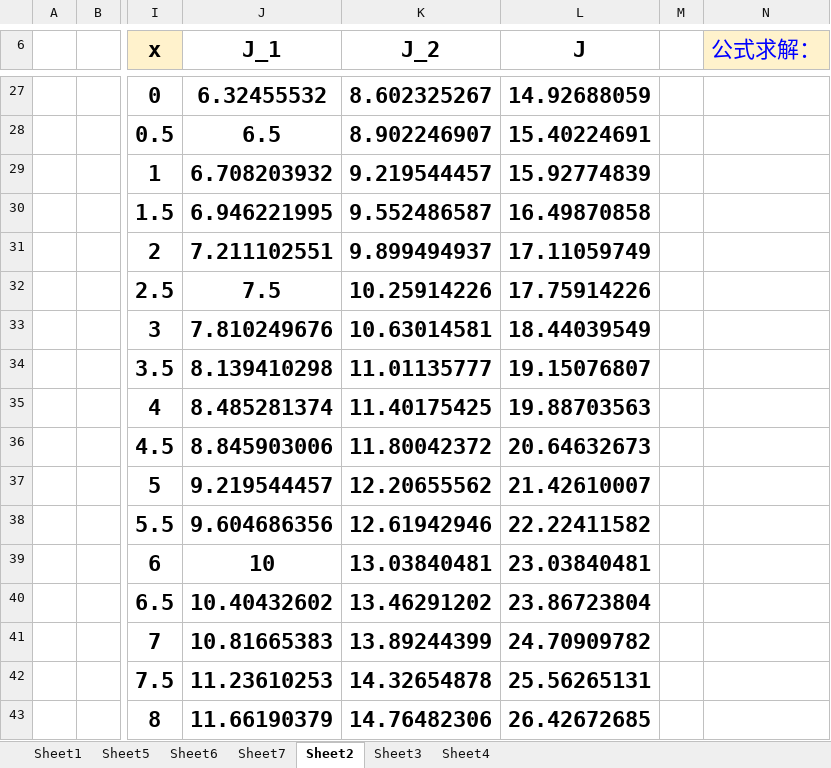
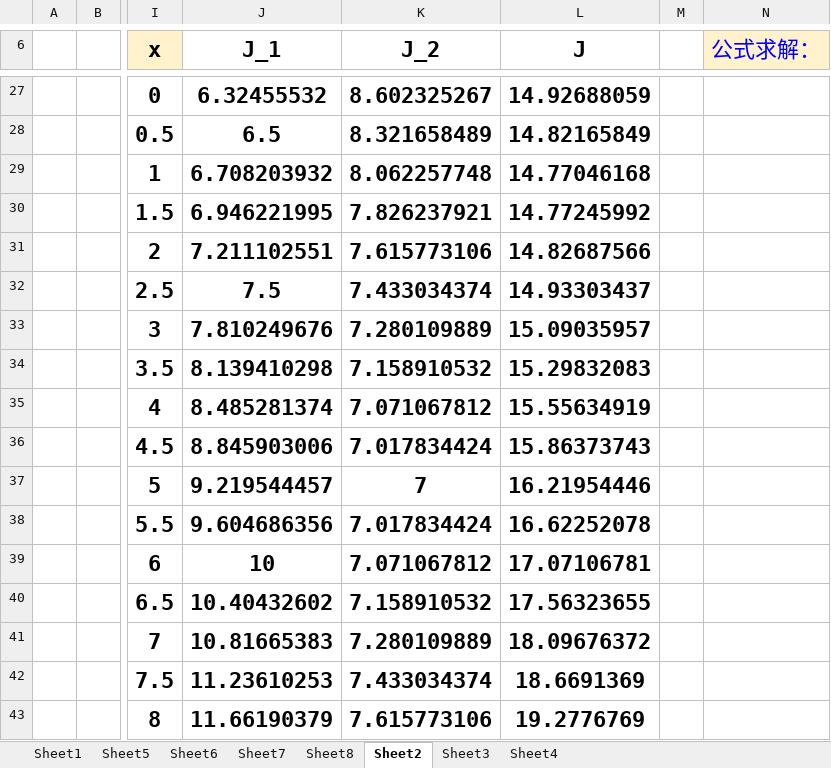
Before and after one commit to gzlgfang/py-book, an Excel workbook: 求和的最大值.xlsm, sheet Sheet2, drawn as a sheet; only a part is shown, gaps mark what is left out; values as stored, in another font and other column widths than the file's, no borders; charts and pictures not drawn; the diff covers the shown part only; the diff names each change by its address in the sheet, - before the commit and + after, or states it on an @@ line.

```diff
--- a/求和的最大值.xlsm (sheet Sheet2)
+++ b/求和的最大值.xlsm (sheet Sheet2)
+sheet tab: Sheet8
-K28 (J_2): 8.902246907
+K28 (J_2): 8.321658489
-L28 (J): 15.40224691
+L28 (J): 14.82165849
-K29 (J_2): 9.219544457
+K29 (J_2): 8.062257748
-L29 (J): 15.92774839
+L29 (J): 14.77046168
-K30 (J_2): 9.552486587
+K30 (J_2): 7.826237921
-L30 (J): 16.49870858
+L30 (J): 14.77245992
-K31 (J_2): 9.899494937
+K31 (J_2): 7.615773106
-L31 (J): 17.11059749
+L31 (J): 14.82687566
-K32 (J_2): 10.25914226
+K32 (J_2): 7.433034374
-L32 (J): 17.75914226
+L32 (J): 14.93303437
-K33 (J_2): 10.63014581
+K33 (J_2): 7.280109889
-L33 (J): 18.44039549
+L33 (J): 15.09035957
-K34 (J_2): 11.01135777
+K34 (J_2): 7.158910532
-L34 (J): 19.15076807
+L34 (J): 15.29832083
-K35 (J_2): 11.40175425
+K35 (J_2): 7.071067812
-L35 (J): 19.88703563
+L35 (J): 15.55634919
-K36 (J_2): 11.80042372
+K36 (J_2): 7.017834424
-L36 (J): 20.64632673
+L36 (J): 15.86373743
-K37 (J_2): 12.20655562
+K37 (J_2): 7
-L37 (J): 21.42610007
+L37 (J): 16.21954446
-K38 (J_2): 12.61942946
+K38 (J_2): 7.017834424
-L38 (J): 22.22411582
+L38 (J): 16.62252078
-K39 (J_2): 13.03840481
+K39 (J_2): 7.071067812
-L39 (J): 23.03840481
+L39 (J): 17.07106781
-K40 (J_2): 13.46291202
+K40 (J_2): 7.158910532
-L40 (J): 23.86723804
+L40 (J): 17.56323655
-K41 (J_2): 13.89244399
+K41 (J_2): 7.280109889
-L41 (J): 24.70909782
+L41 (J): 18.09676372
-K42 (J_2): 14.32654878
+K42 (J_2): 7.433034374
-L42 (J): 25.56265131
+L42 (J): 18.6691369
-K43 (J_2): 14.76482306
+K43 (J_2): 7.615773106
-L43 (J): 26.42672685
+L43 (J): 19.2776769
```
Also changed, not shown: 19 added rows, 19 removed rows, 40 edited cells and cell formats elsewhere in this sheet, sheet Sheet4, charts or pictures, 3 other files.
